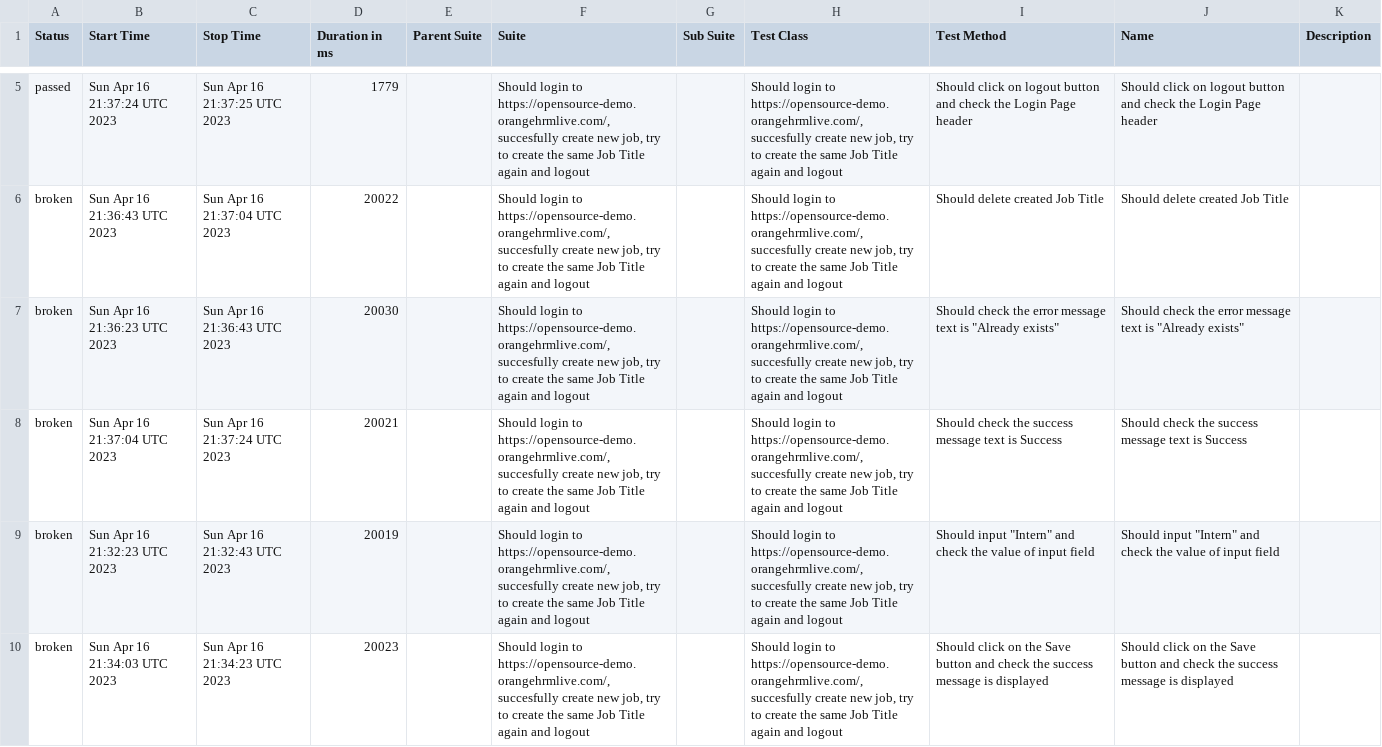
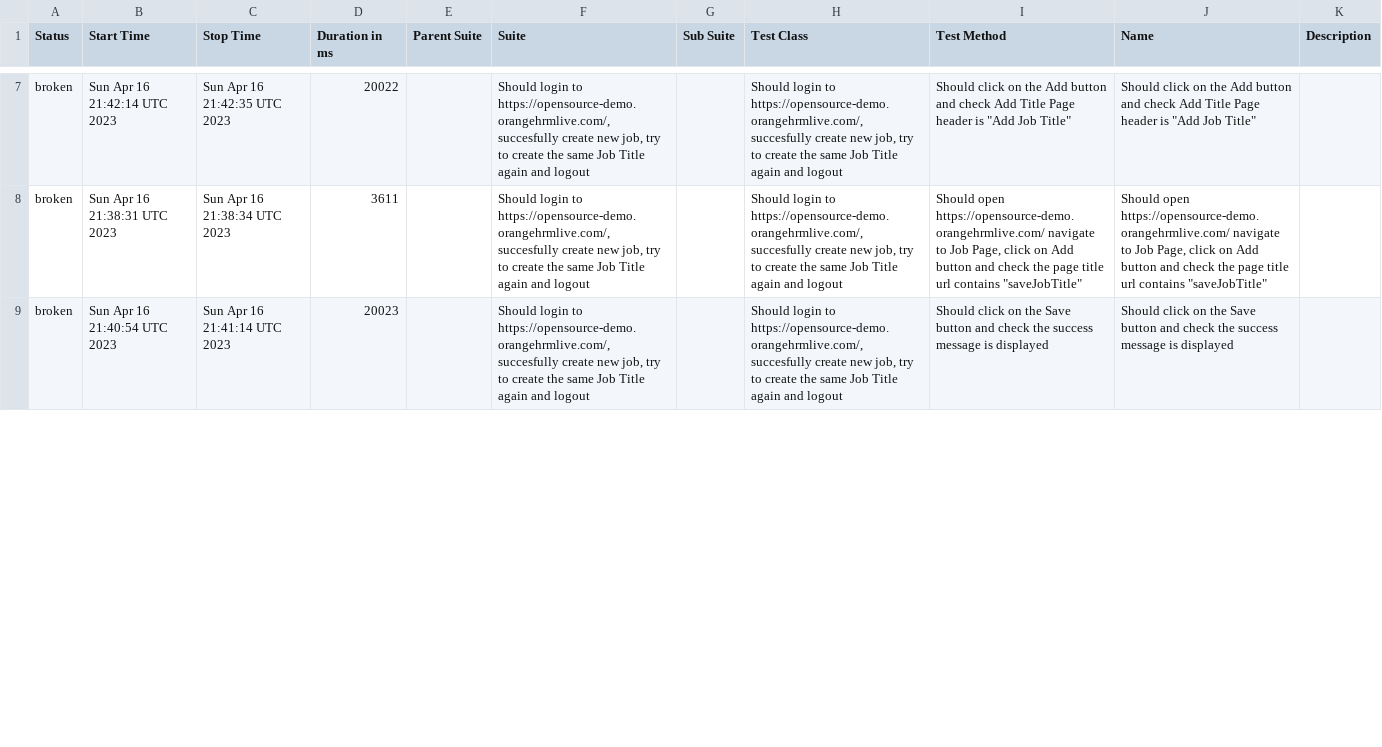
Before and after one commit to Valiantsin2021/AT_JS_HT1_Valiantsin_Lutchanka, a CSV file: data/suites.csv, drawn as a sheet; only a part is shown, gaps mark what is left out; removed rows and columns are numbered as before the commit, all else as after; the diff covers the shown part only; the diff names each change by its address in the sheet, - before the commit and + after, or states it on an @@ line.

```diff
--- a/data/suites.csv
+++ b/data/suites.csv
-row 5: passed | Sun Apr 16 21:37:24 UTC 2023 | Sun Apr 16 21:37:25 UTC 2023 | 1779 |  | Should login to https://opensource-demo.orangehrmlive.com/, succesfully create new job, try to create the same Job Title again and logout |  | Should login to https://opensource-demo.orangehrmlive.com/, succesfully create new job, try to create the same Job Title again and logout | Should click on logout button and check the Login Page header | Should click on logout button and check the Login Page header
-B7 (Start Time): Sun Apr 16 21:36:43 UTC 2023
+B7 (Start Time): Sun Apr 16 21:42:14 UTC 2023
-C7 (Stop Time): Sun Apr 16 21:37:04 UTC 2023
+C7 (Stop Time): Sun Apr 16 21:42:35 UTC 2023
-I7 (Test Method): Should delete created Job Title
+I7 (Test Method): Should click on the Add button and check Add Title Page header is "Add Job Title"
-J7 (Name): Should delete created Job Title
+J7 (Name): Should click on the Add button and check Add Title Page header is "Add Job Title"
-row 7: broken | Sun Apr 16 21:36:23 UTC 2023 | Sun Apr 16 21:36:43 UTC 2023 | 20030 |  | Should login to https://opensource-demo.orangehrmlive.com/, succesfully create new job, try to create the same Job Title again and logout |  | Should login to https://opensource-demo.orangehrmlive.com/, succesfully create new job, try to create the same Job Title again and logout | Should check the error message text is "Already exists" | Should check the error message text is "Already exists"
-row 8: broken | Sun Apr 16 21:37:04 UTC 2023 | Sun Apr 16 21:37:24 UTC 2023 | 20021 |  | Should login to https://opensource-demo.orangehrmlive.com/, succesfully create new job, try to create the same Job Title again and logout |  | Should login to https://opensource-demo.orangehrmlive.com/, succesfully create new job, try to create the same Job Title again and logout | Should check the success message text is Success | Should check the success message text is Success
-B8 (Start Time): Sun Apr 16 21:32:23 UTC 2023
+B8 (Start Time): Sun Apr 16 21:38:31 UTC 2023
-C8 (Stop Time): Sun Apr 16 21:32:43 UTC 2023
+C8 (Stop Time): Sun Apr 16 21:38:34 UTC 2023
-D8 (Duration in ms): 20019
+D8 (Duration in ms): 3611
-I8 (Test Method): Should input "Intern" and check the value of input field
+I8 (Test Method): Should open https://opensource-demo.orangehrmlive.com/ navigate to Job Page, click on Add button and check the page title url contains "saveJobTitle"
-J8 (Name): Should input "Intern" and check the value of input field
+J8 (Name): Should open https://opensource-demo.orangehrmlive.com/ navigate to Job Page, click on Add button and check the page title url contains "saveJobTitle"
-B9 (Start Time): Sun Apr 16 21:34:03 UTC 2023
+B9 (Start Time): Sun Apr 16 21:40:54 UTC 2023
-C9 (Stop Time): Sun Apr 16 21:34:23 UTC 2023
+C9 (Stop Time): Sun Apr 16 21:41:14 UTC 2023
```
Also changed, not shown: 6 added rows, 3 removed rows and 39 edited cells elsewhere in this file, 54 other files.
